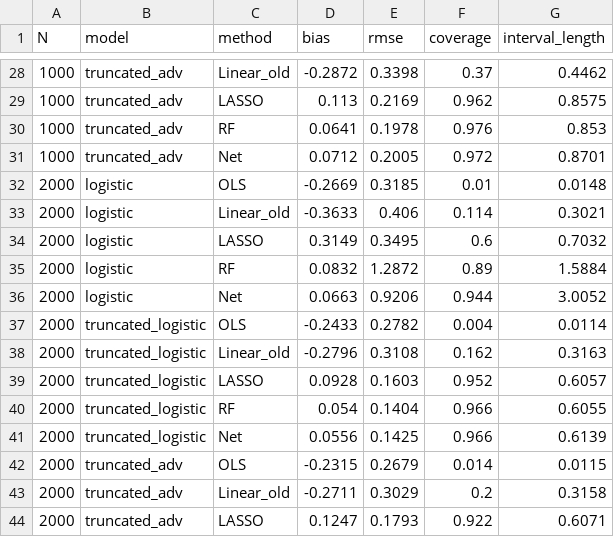
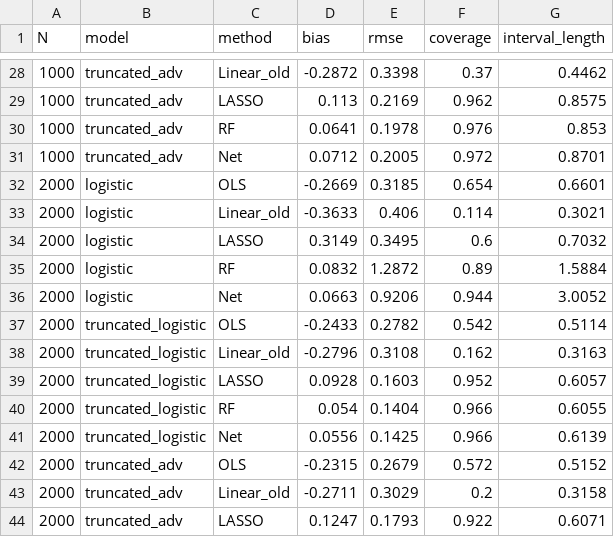
Before and after one commit to juhuijin633/NestedRiesz, a CSV file: Simulation_2_DiD/results/summary.csv, drawn as a sheet; only a part is shown, gaps mark what is left out; the diff covers the shown part only.

```diff
--- a/Simulation_2_DiD/results/summary.csv
+++ b/Simulation_2_DiD/results/summary.csv
@@ -31,3 +31,3 @@ N,model,method,bias,rmse,coverage,interval_length
 1000,truncated_adv,Net,0.0712,0.2005,0.972,0.8701
-2000,logistic,OLS,-0.2669,0.3185,0.01,0.0148
+2000,logistic,OLS,-0.2669,0.3185,0.654,0.6601
 2000,logistic,Linear_old,-0.3633,0.406,0.114,0.3021
@@ -36,3 +36,3 @@ N,model,method,bias,rmse,coverage,interval_length
 2000,logistic,Net,0.0663,0.9206,0.944,3.0052
-2000,truncated_logistic,OLS,-0.2433,0.2782,0.004,0.0114
+2000,truncated_logistic,OLS,-0.2433,0.2782,0.542,0.5114
 2000,truncated_logistic,Linear_old,-0.2796,0.3108,0.162,0.3163
@@ -41,3 +41,3 @@ N,model,method,bias,rmse,coverage,interval_length
 2000,truncated_logistic,Net,0.0556,0.1425,0.966,0.6139
-2000,truncated_adv,OLS,-0.2315,0.2679,0.014,0.0115
+2000,truncated_adv,OLS,-0.2315,0.2679,0.572,0.5152
 2000,truncated_adv,Linear_old,-0.2711,0.3029,0.2,0.3158
```
Also changed, not shown: 12 edited cells elsewhere in this file, Simulation_1_TimeTreatment/results/summary_tables.csv, 8 other files.
